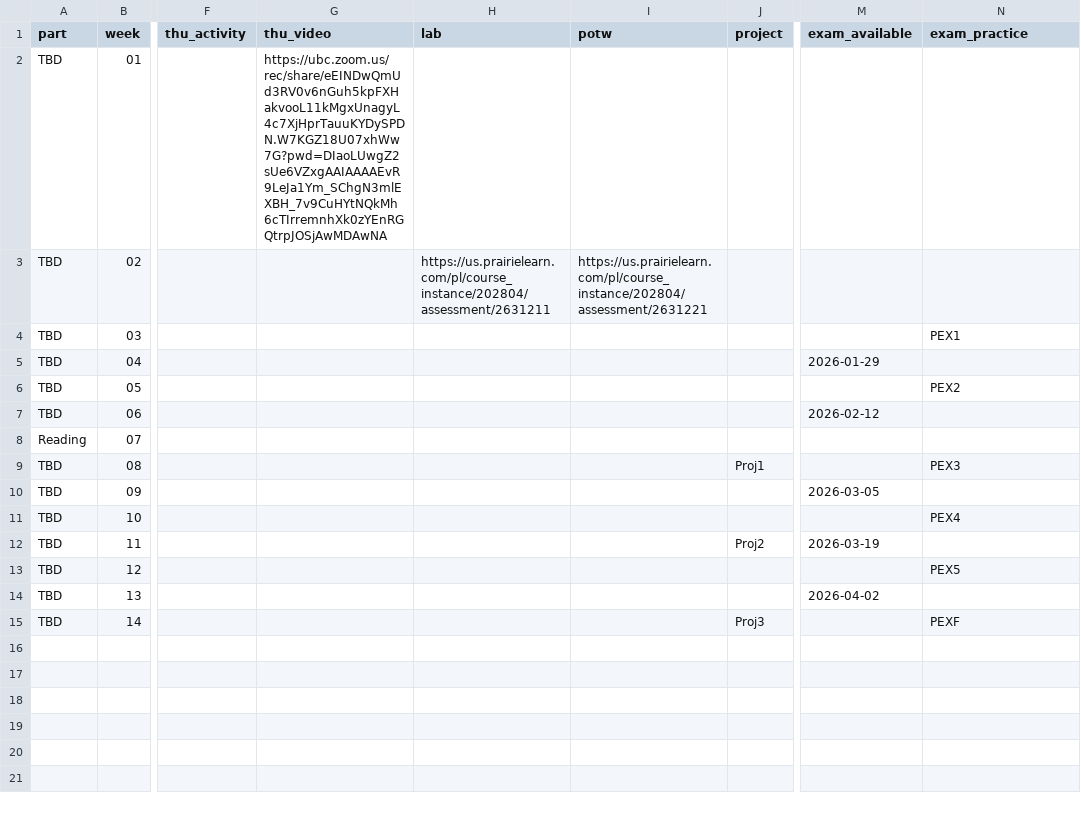
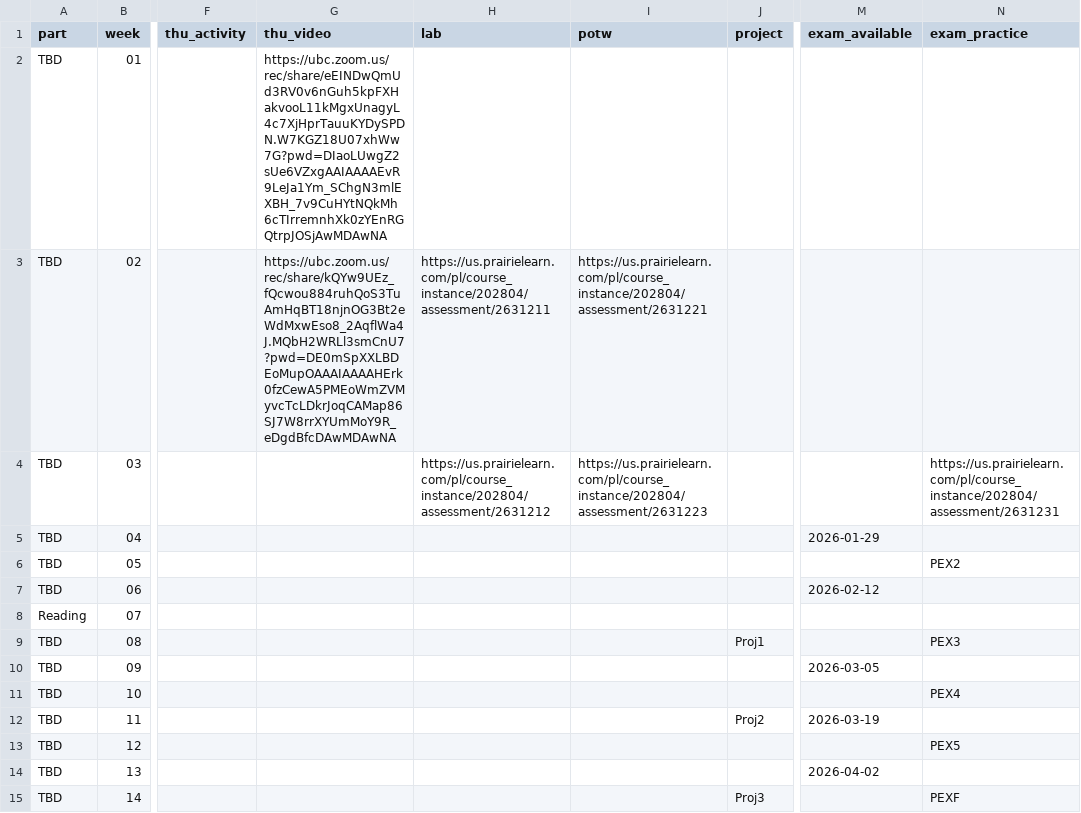
Before and after one commit to UBC-CS/cpsc203, a CSV file: data/schedule.csv, drawn as a sheet; only a part is shown, gaps mark what is left out; the diff names each change by its address in the sheet, - before the commit and + after, or states it on an @@ line.

```diff
--- a/data/schedule.csv
+++ b/data/schedule.csv
-G3 (thu_video): (empty)
+G3 (thu_video): https://ubc.zoom.us/rec/share/kQYw9UEz_fQcwou884ruhQoS3TuAmHqBT18njnOG3Bt2eWdMxwEso8_2AqflWa4J.MQbH2WRLl3smCnU7?pwd=DE0mSpXXLBDEoMupOAAAIAAAAHErk0fzCewA5PMEoWmZVMyvcTcLDkrJoqCAMap86SJ7W8rrXYUmMoY9R_eDgdBfcDAwMDAwNA
-H4 (lab): (empty)
+H4 (lab): https://us.prairielearn.com/pl/course_instance/202804/assessment/2631212
-I4 (potw): (empty)
+I4 (potw): https://us.prairielearn.com/pl/course_instance/202804/assessment/2631223
-N4 (exam_practice): PEX1
+N4 (exam_practice): https://us.prairielearn.com/pl/course_instance/202804/assessment/2631231
```
Also changed, not shown: 1 other file.
